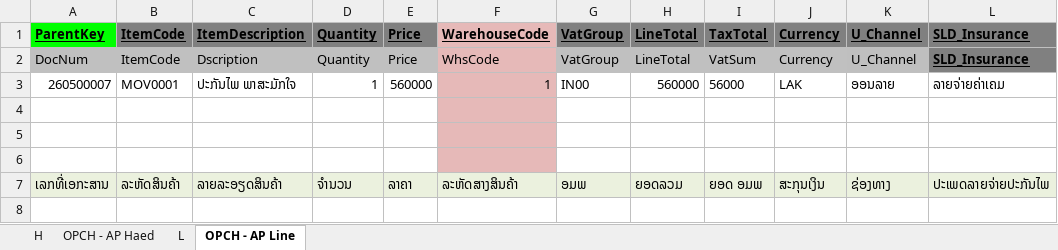
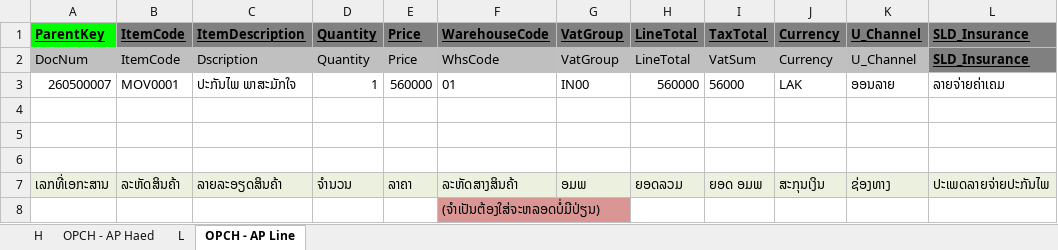
Before and after one commit to Annie-1908/MSIGSX, an Excel workbook: AP/AP Template.xlsx, sheet OPCH - AP Line, drawn as a sheet; only a part is shown; values as stored, in another font and other column widths than the file's, no borders; rows hold the shown columns only; the diff names each change by its address in the sheet, - before the commit and + after, or states it on an @@ line.

```diff
--- a/AP/AP Template.xlsx (sheet OPCH - AP Line)
+++ b/AP/AP Template.xlsx (sheet OPCH - AP Line)
-F1 fill: #E6B9B8
+F1 fill: #7F7F7F
-F2 fill: #E6B9B8
+F2 fill: #BFBFBF
-F3: 1
+F3: 01
-F3:F6 fill: #E6B9B8
+F3:F6 fill: none
+row 8:  |  |  |  |  | (ຈຳເປັນຕ້ອງໃສ່ຈະຫລອດບໍ່ມີປ່ຽນ)
```
Also changed, not shown: sheet OPCH - AP Haed, AR/AR invoice Template final.xlsx, 2 other files.
